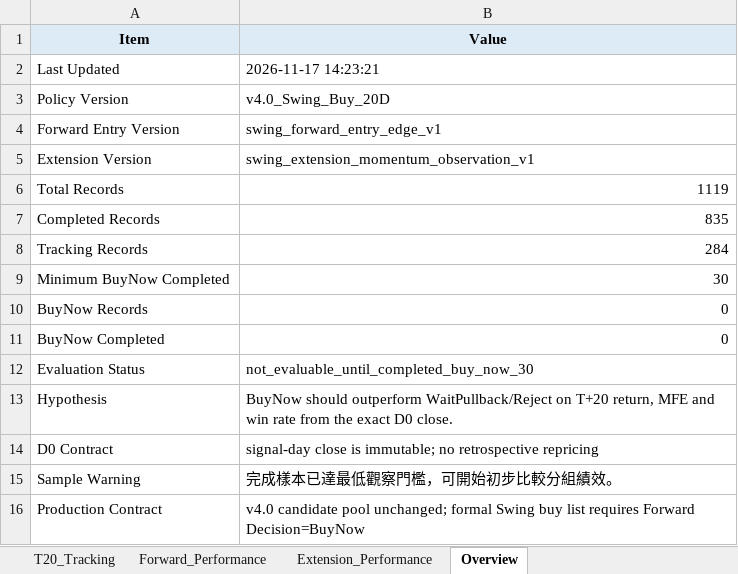
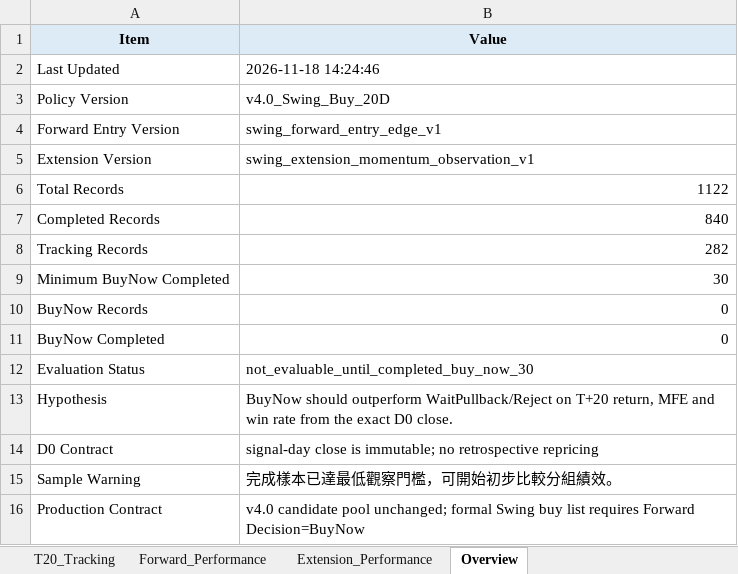
Before and after one commit to Gary172Lee/iSecretary-LIFF, an Excel workbook: data/swing_performance_analysis.xlsx, sheet Overview, drawn as a sheet; values as stored, in another font and other column widths than the file's, no borders; the diff names each change by its address in the sheet, - before the commit and + after, or states it on an @@ line.

```diff
--- a/data/swing_performance_analysis.xlsx (sheet Overview)
+++ b/data/swing_performance_analysis.xlsx (sheet Overview)
-B2 (Value): 2026-11-17 14:23:21
+B2 (Value): 2026-11-18 14:24:46
-B6 (Value): 1119
+B6 (Value): 1122
-B7 (Value): 835
+B7 (Value): 840
-B8 (Value): 284
+B8 (Value): 282
```
Also changed, not shown: sheet T20_Tracking, sheet Forward_Performance, sheet Extension_Performance, data/swing_user_watchlist_analysis.xlsx, 17 other files.
